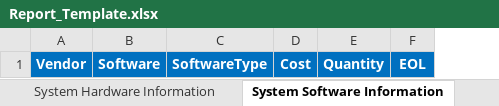
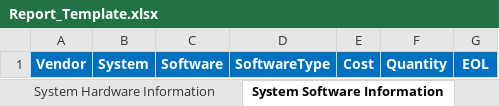
Before and after one commit to SEMOSS/Semoss, an Excel workbook: export/Reports/Report_Template.xlsx, sheet System Software Information, drawn as a sheet; values as stored, in another font and other column widths than the file's, no borders; the diff names each change by its address in the sheet, - before the commit and + after, or states it on an @@ line.

Commit message:
updates to vendor and source selection to fix calculations of bv and tm.
git-svn-id: svn://107.170.10.188:8080/Semoss/trunk@168 ef391c1c-ee15-45f7-b1d6-dde3d27a2169

```diff
--- a/export/Reports/Report_Template.xlsx (sheet System Software Information)
+++ b/export/Reports/Report_Template.xlsx (sheet System Software Information)
+column B, row 1: System
```
Also changed, not shown: sheet System Hardware Information.
